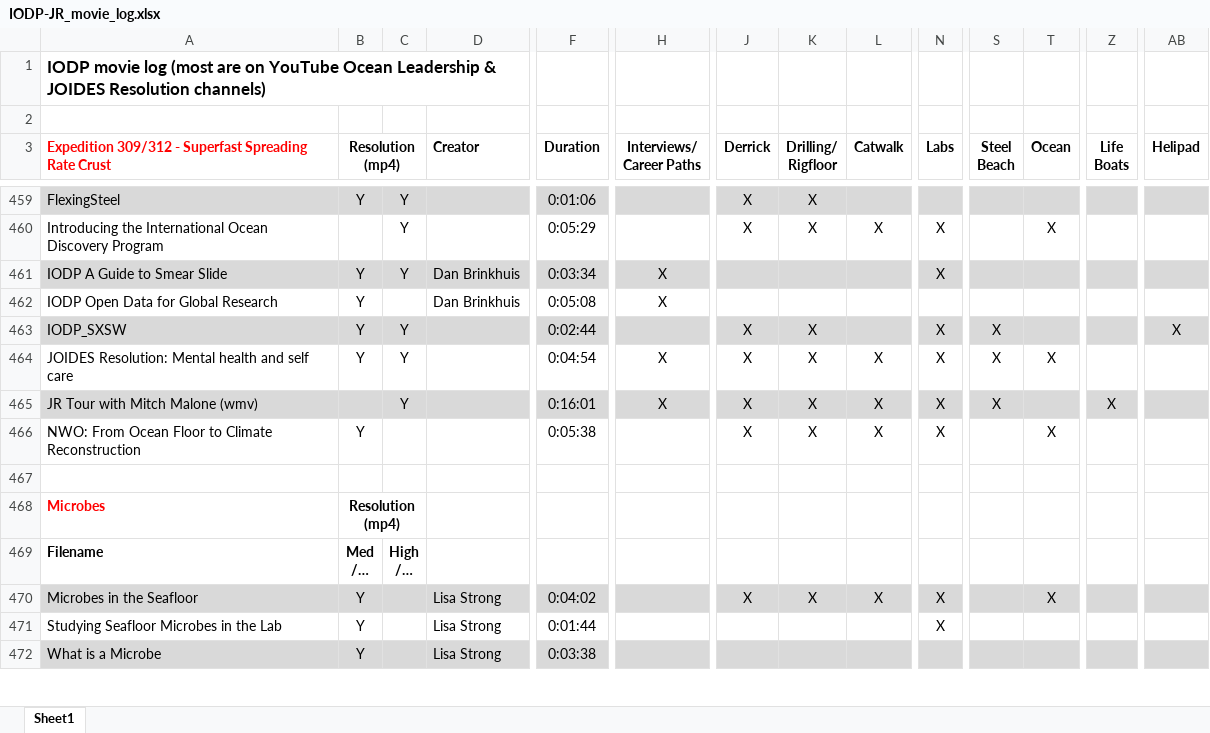
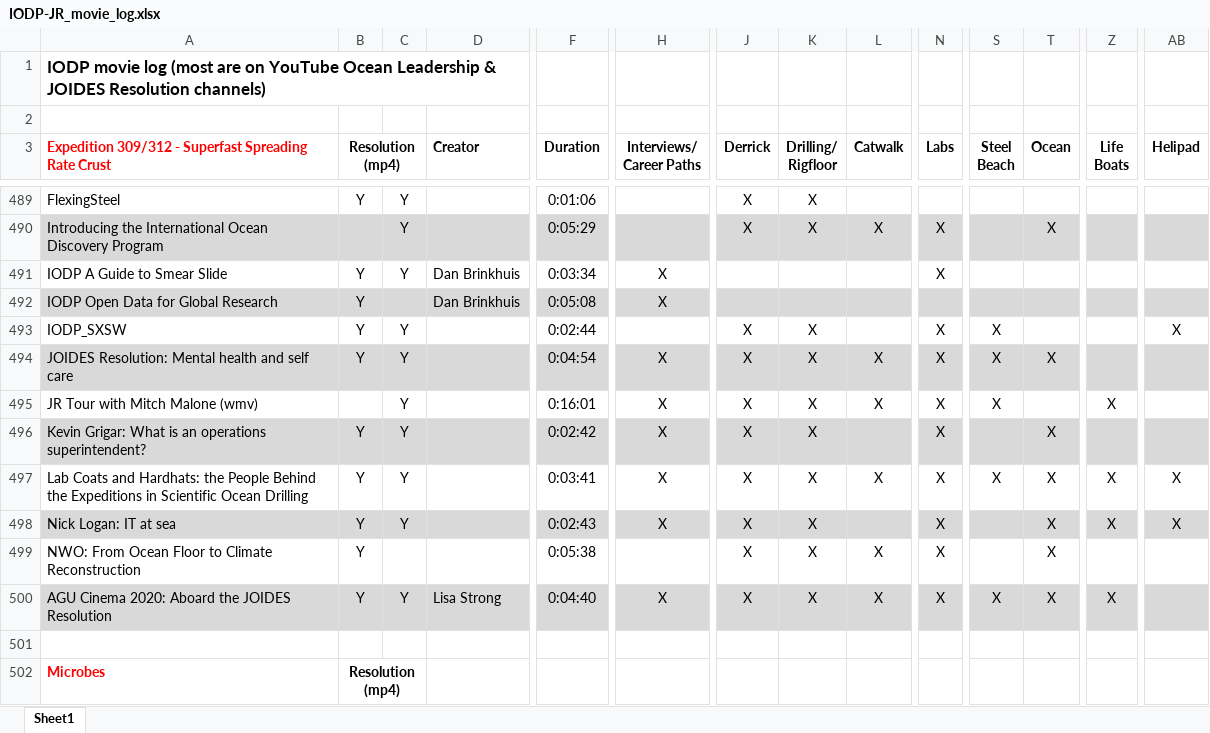
Before and after one commit to tuihat/shiny-server, an Excel workbook: outreach_videos/IODP-JR_movie_log.xlsx, sheet Sheet1, drawn as a sheet; only a part is shown, gaps mark what is left out; the shorter side is filled out with more unchanged rows; long unchanged cells end in …; values as stored, in another font and other column widths than the file's, no borders; addresses are those after the commit; rows hold the shown columns only; the diff covers the shown part only; the diff names each change by its address in the sheet, - before the commit and + after, or states it on an @@ line.

```diff
--- a/outreach_videos/IODP-JR_movie_log.xlsx (sheet Sheet1)
+++ b/outreach_videos/IODP-JR_movie_log.xlsx (sheet Sheet1)
-A489:AB489 fill: #D9D9D9
+A489:AB489 fill: none
-A490:AB490 fill: none
+A490:AB490 fill: #D9D9D9
-A491:AB491 fill: #D9D9D9
+A491:AB491 fill: none
-A492:AB492 fill: none
+A492:AB492 fill: #D9D9D9
-A493:AB493 fill: #D9D9D9
+A493:AB493 fill: none
-A494:AB494 fill: none
+A494:AB494 fill: #D9D9D9
-A495:AB495 fill: #D9D9D9
+A495:AB495 fill: none
+row 496: Kevin Grigar: What is an operations superintendent? | Y | Y |  | 0:02:42 | X | X | X |  | X |  | X
+row 497: Lab Coats and Hardhats: the People Behind the Expeditions in Scientific Ocean Drilling | Y | Y |  | 0:03:41 | X | X | X | X | X | X | X | X | X
+row 498: Nick Logan: IT at sea | Y | Y |  | 0:02:43 | X | X | X |  | X |  | X | X | X
+row 500: AGU Cinema 2020: Aboard the JOIDES Resolution | Y | Y | Lisa Strong | 0:04:40 | X | X | X | X | X | X | X | X
```
Also changed, not shown: 30 added rows and cell formats elsewhere in this sheet, 1 other file.
